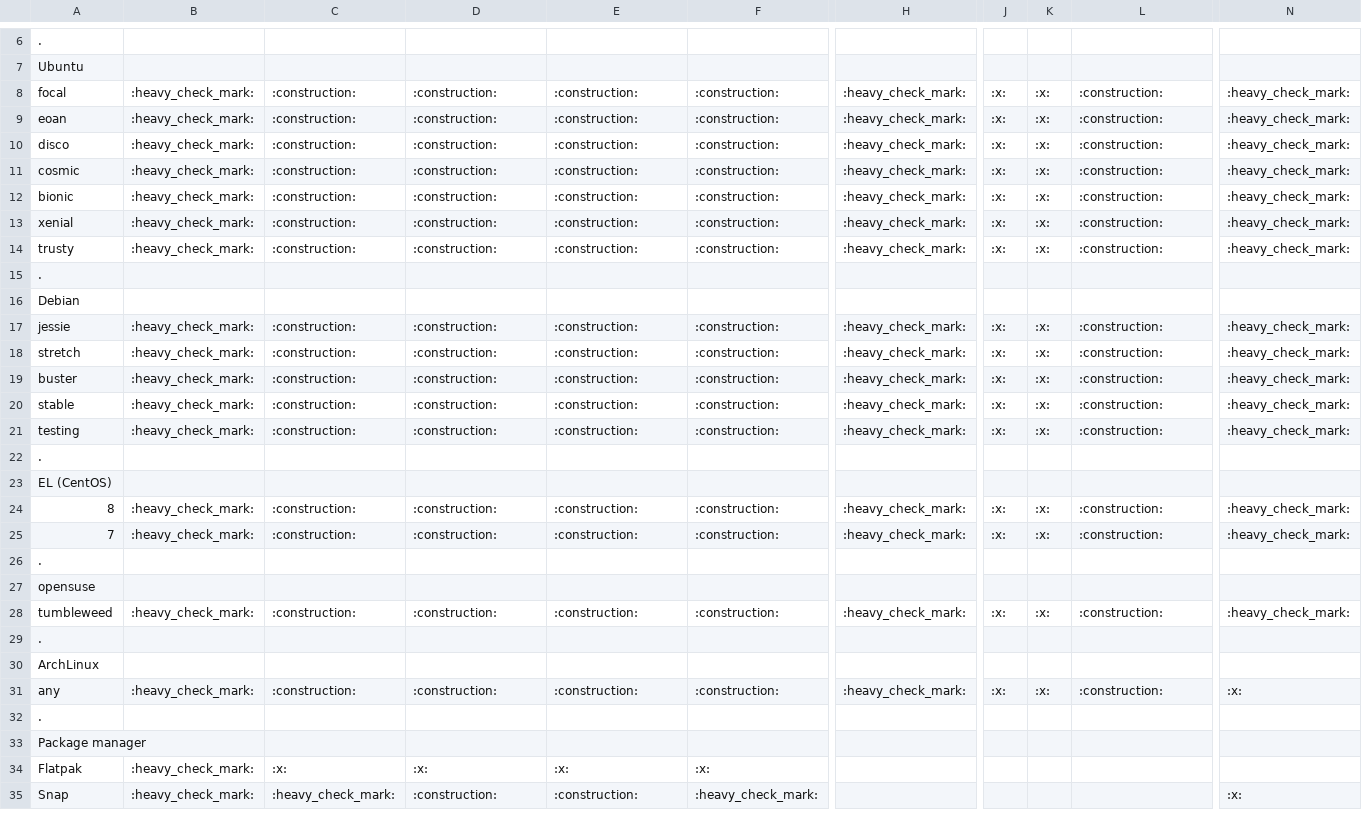
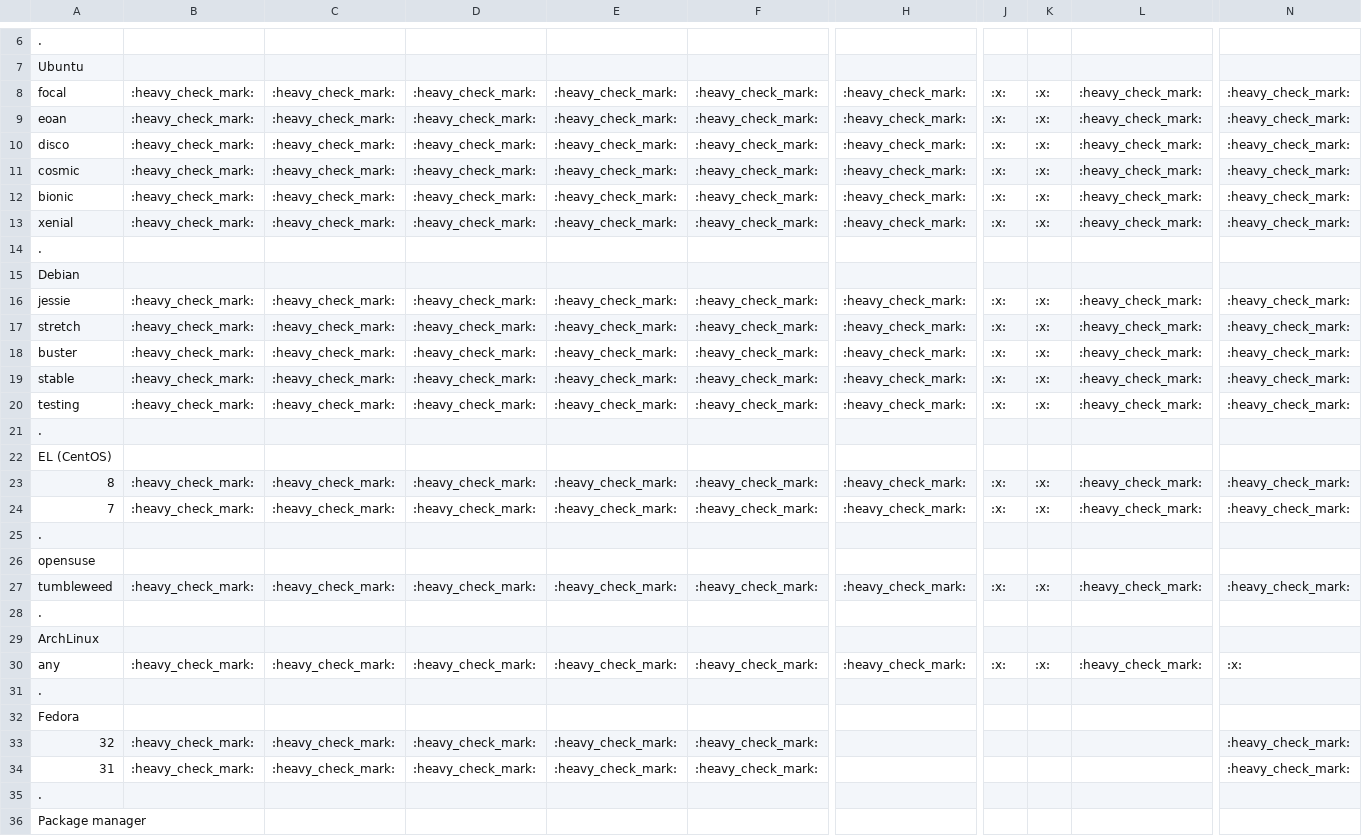
Before and after one commit to don-rumata/ansible-role-install-firefox, a CSV file: meta/firefox-table-features.csv, drawn as a sheet; only a part is shown, gaps mark what is left out; the shorter side is filled out with more unchanged rows; removed rows and columns are numbered as before the commit, all else as after; rows hold the shown columns only; the diff covers the shown part only; the diff names each change by its address in the sheet, - before the commit and + after, or states it on an @@ line.

Commit message:
Добавил поддержку установки для Linux через tar.bz2 + разные редакции (firefox_edition).

```diff
--- a/meta/firefox-table-features.csv
+++ b/meta/firefox-table-features.csv
-C8:C13: :construction:
+C8:C13: :heavy_check_mark:
-D8:D13: :construction:
+D8:D13: :heavy_check_mark:
-E8:E13: :construction:
+E8:E13: :heavy_check_mark:
-F8:F13: :construction:
+F8:F13: :heavy_check_mark:
-L8:L13: :construction:
+L8:L13: :heavy_check_mark:
-row 14: trusty | :heavy_check_mark: | :construction: | :construction: | :construction: | :construction: | :heavy_check_mark: | :x: | :x: | :construction: | :heavy_check_mark:
-C16:C20: :construction:
+C16:C20: :heavy_check_mark:
-D16:D20: :construction:
+D16:D20: :heavy_check_mark:
-E16:E20: :construction:
+E16:E20: :heavy_check_mark:
-F16:F20: :construction:
+F16:F20: :heavy_check_mark:
-L16:L20: :construction:
+L16:L20: :heavy_check_mark:
-C23:C24: :construction:
+C23:C24: :heavy_check_mark:
-D23:D24: :construction:
+D23:D24: :heavy_check_mark:
-E23:E24: :construction:
+E23:E24: :heavy_check_mark:
-F23:F24: :construction:
+F23:F24: :heavy_check_mark:
-L23:L24: :construction:
+L23:L24: :heavy_check_mark:
-C27: :construction:
+C27: :heavy_check_mark:
-D27: :construction:
+D27: :heavy_check_mark:
-E27: :construction:
+E27: :heavy_check_mark:
-F27: :construction:
+F27: :heavy_check_mark:
-L27: :construction:
+L27: :heavy_check_mark:
-C30: :construction:
+C30: :heavy_check_mark:
-D30: :construction:
+D30: :heavy_check_mark:
-E30: :construction:
+E30: :heavy_check_mark:
-F30: :construction:
+F30: :heavy_check_mark:
-L30: :construction:
+L30: :heavy_check_mark:
+row 31: .
+row 32: Fedora
+row 33: 32 | :heavy_check_mark: | :heavy_check_mark: | :heavy_check_mark: | :heavy_check_mark: | :heavy_check_mark: |  |  |  |  | :heavy_check_mark:
+row 34: 31 | :heavy_check_mark: | :heavy_check_mark: | :heavy_check_mark: | :heavy_check_mark: | :heavy_check_mark: |  |  |  |  | :heavy_check_mark:
```
Also changed, not shown: 2 added rows, 1 removed row and 17 edited cells elsewhere in this file, 8 other files.
